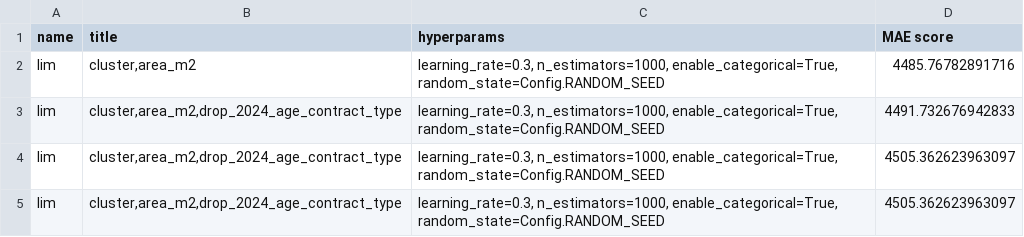
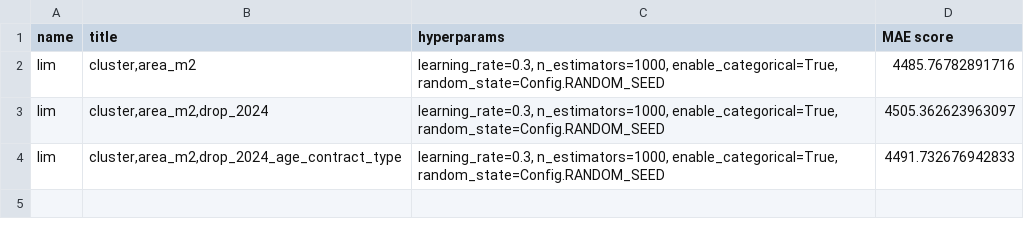
Before and after one commit to boostcampaitech7/level2-competitiveds-recsys-01, a CSV file: result/mae.csv, drawn as a sheet.

Commit message:
drop 2024

```diff
--- a/result/mae.csv
+++ b/result/mae.csv
@@ -2,4 +2,3 @@
 lim,"cluster,area_m2","learning_rate=0.3, n_estimators=1000, enable_categorical=True, random_state=Config.RANDOM_SEED",4485.76782891716
+lim,"cluster,area_m2,drop_2024","learning_rate=0.3, n_estimators=1000, enable_categorical=True, random_state=Config.RANDOM_SEED",4505.362623963097
 lim,"cluster,area_m2,drop_2024_age_contract_type","learning_rate=0.3, n_estimators=1000, enable_categorical=True, random_state=Config.RANDOM_SEED",4491.732676942833
-lim,"cluster,area_m2,drop_2024_age_contract_type","learning_rate=0.3, n_estimators=1000, enable_categorical=True, random_state=Config.RANDOM_SEED",4505.362623963097
-lim,"cluster,area_m2,drop_2024_age_contract_type","learning_rate=0.3, n_estimators=1000, enable_categorical=True, random_state=Config.RANDOM_SEED",4505.362623963097
```
Also changed, not shown: 4 other files.
